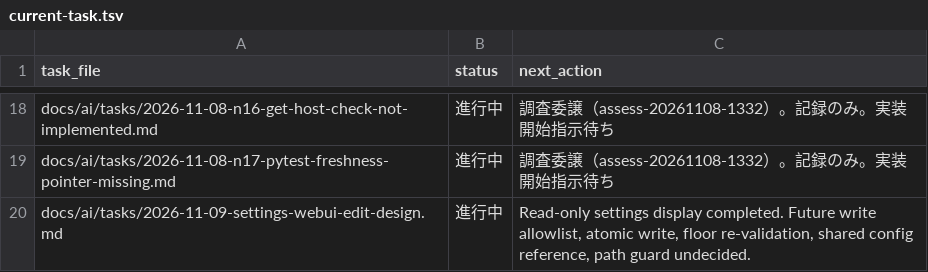
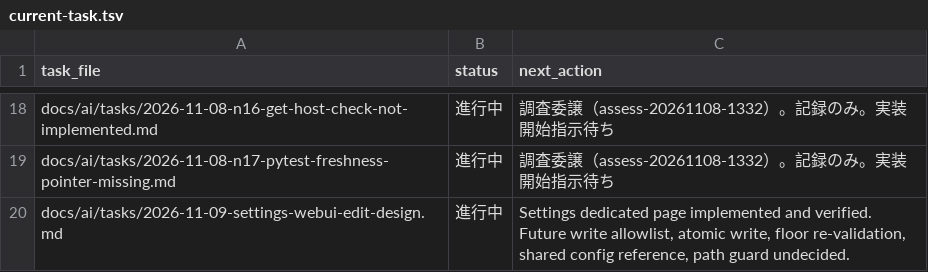
Before and after one commit to BWDSF3104/hitomi-hub, a TSV file: docs/ai/current-task.tsv, drawn as a sheet; only a part is shown, gaps mark what is left out.

Commit message:
feat: settings dedicated page（viewer から settings panel を移動）

```diff
--- a/docs/ai/current-task.tsv
+++ b/docs/ai/current-task.tsv
@@ -19,2 +19,2 @@ docs/ai/tasks/2026-11-08-n16-get-host-check-not-implemented.md	進行中	調査
 docs/ai/tasks/2026-11-08-n17-pytest-freshness-pointer-missing.md	進行中	調査委譲（assess-20261108-1332）。記録のみ。実装開始指示待ち
-docs/ai/tasks/2026-11-09-settings-webui-edit-design.md	進行中	Read-only settings display completed. Future write allowlist, atomic write, floor re-validation, shared config reference, path guard undecided.
+docs/ai/tasks/2026-11-09-settings-webui-edit-design.md	進行中	Settings dedicated page implemented and verified. Future write allowlist, atomic write, floor re-validation, shared config reference, path guard undecided.
```
Also changed, not shown: 7 other files.
